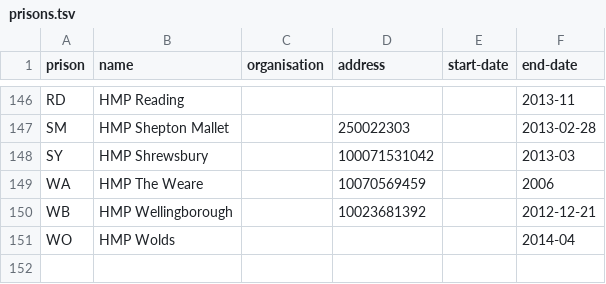
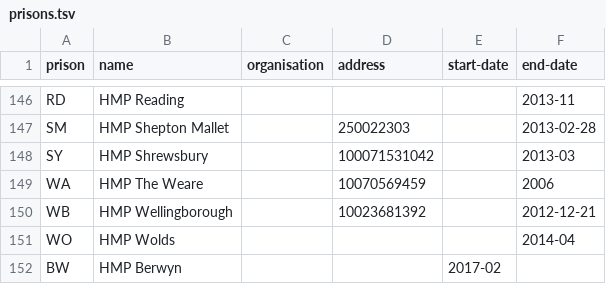
Before and after one commit to symroe/prison-estate-data, a TSV file: data/discovery/prison/prisons.tsv, drawn as a sheet; only a part is shown, gaps mark what is left out; the diff names each change by its address in the sheet, - before the commit and + after, or states it on an @@ line.

Commit message:
Add new HMP Berwyn prison to data

```diff
--- a/data/discovery/prison/prisons.tsv
+++ b/data/discovery/prison/prisons.tsv
+row 152: BW | HMP Berwyn |  |  | 2017-02
```
Also changed, not shown: 2 other files.
